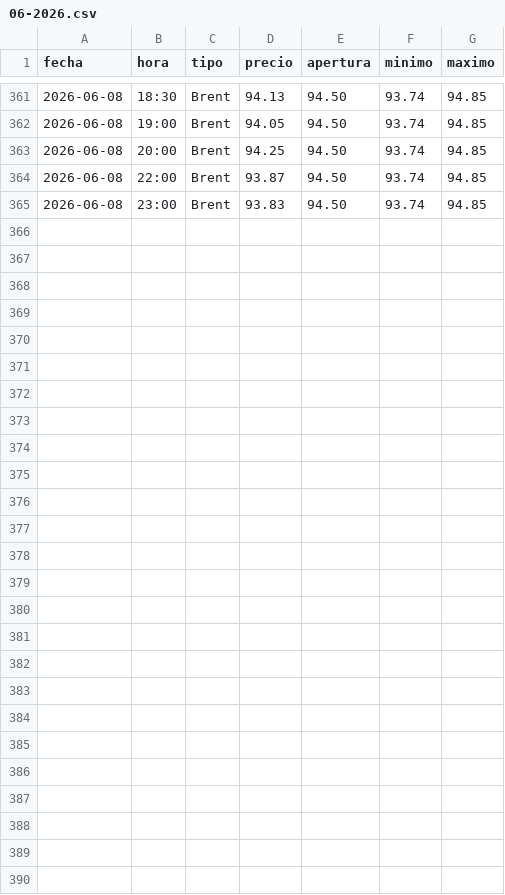
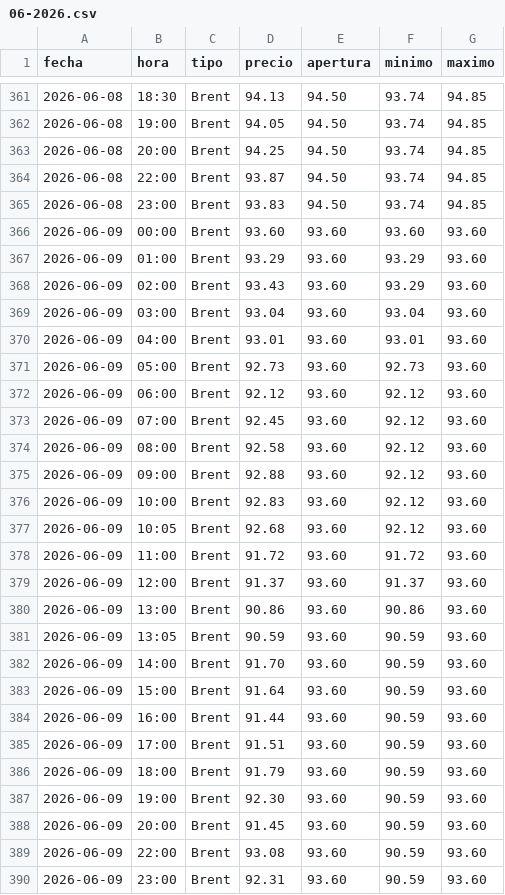
Before and after one commit to angelop47/scrapers-uy, a CSV file: petroleo/06-2026.csv, drawn as a sheet; only a part is shown, gaps mark what is left out; the diff names each change by its address in the sheet, - before the commit and + after, or states it on an @@ line.

```diff
--- a/petroleo/06-2026.csv
+++ b/petroleo/06-2026.csv
+row 366: 2026-06-09 | 00:00 | Brent | 93.60 | 93.60 | 93.60 | 93.60
+row 367: 2026-06-09 | 01:00 | Brent | 93.29 | 93.60 | 93.29 | 93.60
+row 368: 2026-06-09 | 02:00 | Brent | 93.43 | 93.60 | 93.29 | 93.60
+row 369: 2026-06-09 | 03:00 | Brent | 93.04 | 93.60 | 93.04 | 93.60
+row 370: 2026-06-09 | 04:00 | Brent | 93.01 | 93.60 | 93.01 | 93.60
+row 371: 2026-06-09 | 05:00 | Brent | 92.73 | 93.60 | 92.73 | 93.60
+row 372: 2026-06-09 | 06:00 | Brent | 92.12 | 93.60 | 92.12 | 93.60
+row 373: 2026-06-09 | 07:00 | Brent | 92.45 | 93.60 | 92.12 | 93.60
+row 374: 2026-06-09 | 08:00 | Brent | 92.58 | 93.60 | 92.12 | 93.60
+row 375: 2026-06-09 | 09:00 | Brent | 92.88 | 93.60 | 92.12 | 93.60
+row 376: 2026-06-09 | 10:00 | Brent | 92.83 | 93.60 | 92.12 | 93.60
+row 377: 2026-06-09 | 10:05 | Brent | 92.68 | 93.60 | 92.12 | 93.60
+row 378: 2026-06-09 | 11:00 | Brent | 91.72 | 93.60 | 91.72 | 93.60
+row 379: 2026-06-09 | 12:00 | Brent | 91.37 | 93.60 | 91.37 | 93.60
+row 380: 2026-06-09 | 13:00 | Brent | 90.86 | 93.60 | 90.86 | 93.60
+row 381: 2026-06-09 | 13:05 | Brent | 90.59 | 93.60 | 90.59 | 93.60
+row 382: 2026-06-09 | 14:00 | Brent | 91.70 | 93.60 | 90.59 | 93.60
+row 383: 2026-06-09 | 15:00 | Brent | 91.64 | 93.60 | 90.59 | 93.60
+row 384: 2026-06-09 | 16:00 | Brent | 91.44 | 93.60 | 90.59 | 93.60
+row 385: 2026-06-09 | 17:00 | Brent | 91.51 | 93.60 | 90.59 | 93.60
+row 386: 2026-06-09 | 18:00 | Brent | 91.79 | 93.60 | 90.59 | 93.60
+row 387: 2026-06-09 | 19:00 | Brent | 92.30 | 93.60 | 90.59 | 93.60
+row 388: 2026-06-09 | 20:00 | Brent | 91.45 | 93.60 | 90.59 | 93.60
+row 389: 2026-06-09 | 22:00 | Brent | 93.08 | 93.60 | 90.59 | 93.60
+row 390: 2026-06-09 | 23:00 | Brent | 92.31 | 93.60 | 90.59 | 93.60
```
Also changed, not shown: dollar/06-2026.csv.
